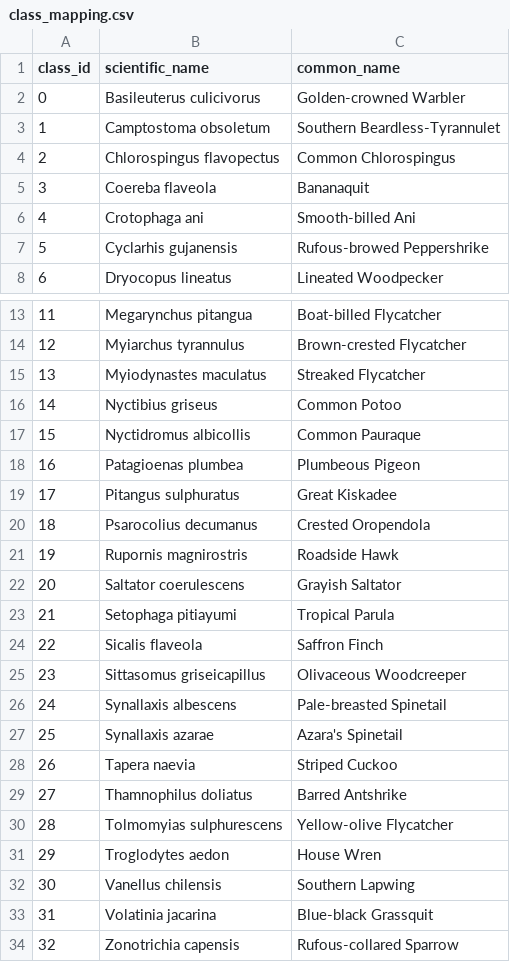
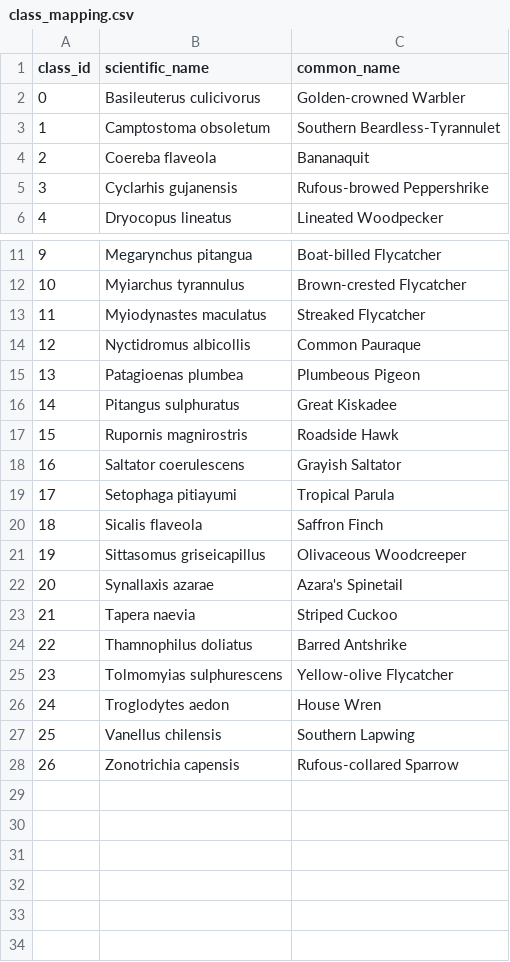
Before and after one commit to manumei/ChirpID-backend, a CSV file: database/meta/class_mapping.csv, drawn as a sheet; only a part is shown, gaps mark what is left out; removed rows and columns are numbered as before the commit, all else as after; the diff names each change by its address in the sheet, - before the commit and + after, or states it on an @@ line.

```diff
--- a/database/meta/class_mapping.csv
+++ b/database/meta/class_mapping.csv
-row 4: 2 | Chlorospingus flavopectus | Common Chlorospingus
@@ column A (class_id) renumbered from row 4 down @@
-row 6: 4 | Crotophaga ani | Smooth-billed Ani
-row 16: 14 | Nyctibius griseus | Common Potoo
-row 20: 18 | Psarocolius decumanus | Crested Oropendola
-row 26: 24 | Synallaxis albescens | Pale-breasted Spinetail
-row 33: 31 | Volatinia jacarina | Blue-black Grassquit
```
Also changed, not shown: database/meta/final_species.csv, 1 other file.
